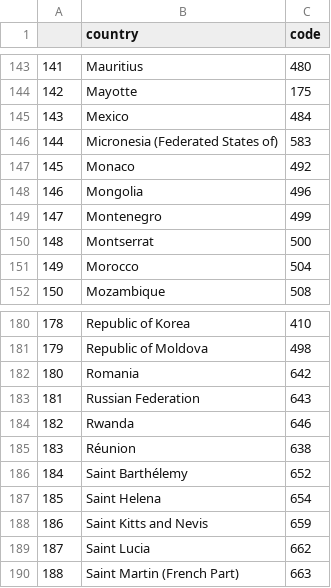
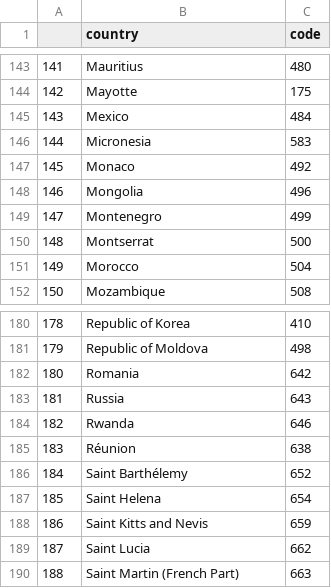
Before and after one commit to lazyTurtle21/country-codes, a CSV file: data/country_codes.csv, drawn as a sheet; only a part is shown, gaps mark what is left out; the diff covers the shown part only.

Commit message:
Update country_codes.csv

```diff
--- a/data/country_codes.csv
+++ b/data/country_codes.csv
@@ -145,3 +145,3 @@
 143,Mexico,484
-144,Micronesia (Federated States of),583
+144,Micronesia,583
 145,Monaco,492
@@ -182,3 +182,3 @@
 180,Romania,642
-181,Russian Federation,643
+181,Russia,643
 182,Rwanda,646
```
Also changed, not shown: 7 edited cells elsewhere in this file.
